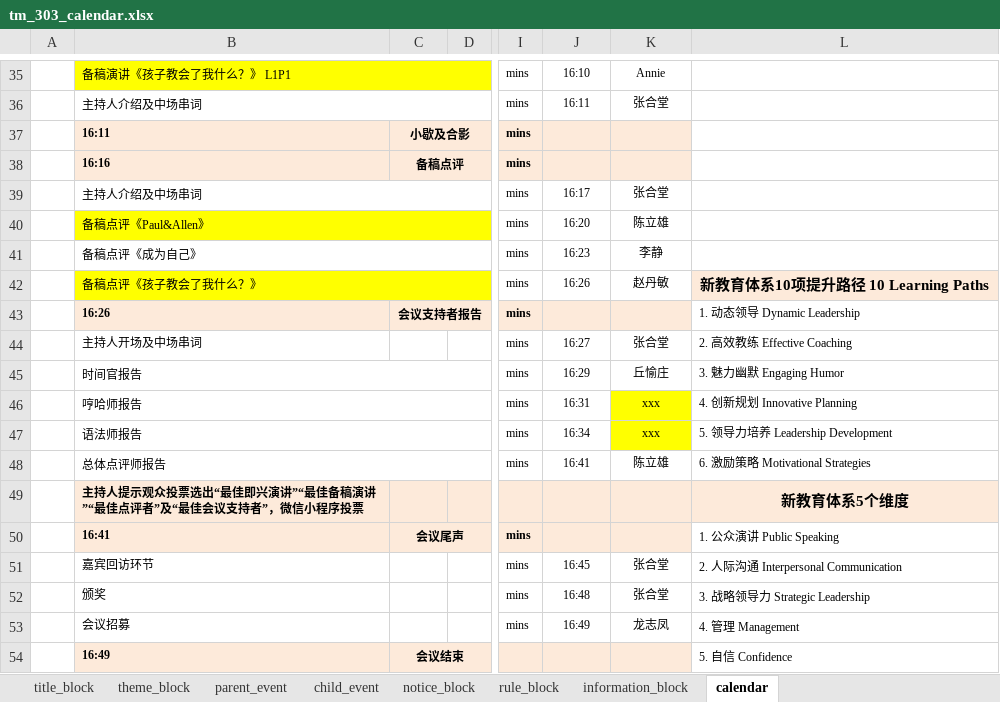
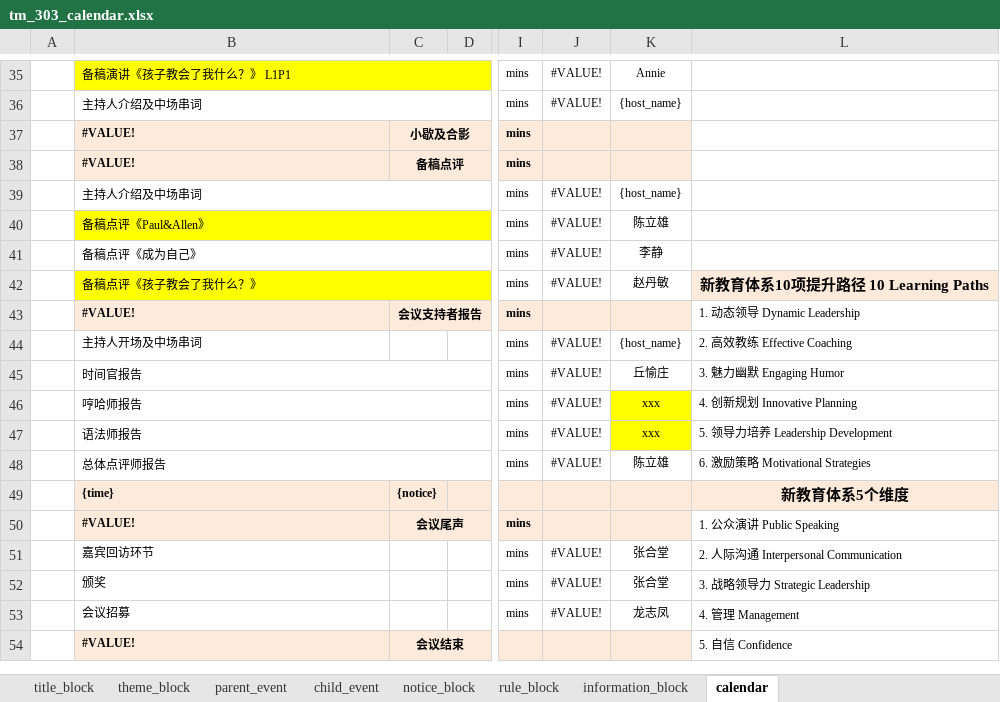
Before and after one commit to Leooon726/tm_meeting_assistant, an Excel workbook: tm_303_calendar.xlsx, sheet calendar, drawn as a sheet; only a part is shown, gaps mark what is left out; values as stored, in another font and other column widths than the file's, no borders; charts and pictures not drawn; the diff covers the shown part only; the diff names each change by its address in the sheet, - before the commit and + after, or states it on an @@ line.

```diff
--- a/tm_303_calendar.xlsx (sheet calendar)
+++ b/tm_303_calendar.xlsx (sheet calendar)
-J35: 16:10
+J35: #VALUE!
-J36: 16:11
+J36: #VALUE!
-K36: 张合堂
+K36: {host_name}
-B37: 16:11
+B37: #VALUE!
-B38: 16:16
+B38: #VALUE!
-J39: 16:17
+J39: #VALUE!
-K39: 张合堂
+K39: {host_name}
-J40: 16:20
+J40: #VALUE!
-J41: 16:23
+J41: #VALUE!
-J42: 16:26
+J42: #VALUE!
-B43: 16:26
+B43: #VALUE!
-J44: 16:27
+J44: #VALUE!
-K44: 张合堂
+K44: {host_name}
-J45: 16:29
+J45: #VALUE!
-J46: 16:31
+J46: #VALUE!
-J47: 16:34
+J47: #VALUE!
-J48: 16:41
+J48: #VALUE!
-B49: 主持人提示观众投票选出“最佳即兴演讲”“最佳备稿演讲”“最佳点评者”及“最佳会议支持者”，微信小程序投票
+B49: {time}
-C49: (empty)
+C49: {notice}
-B50: 16:41
+B50: #VALUE!
-J51: 16:45
+J51: #VALUE!
-J52: 16:48
+J52: #VALUE!
-J53: 16:49
+J53: #VALUE!
-B54: 16:49
+B54: #VALUE!
```
Also changed, not shown: 1 added row, 1 removed row and 30 edited cells elsewhere in this sheet, charts or pictures, 2 other files.
